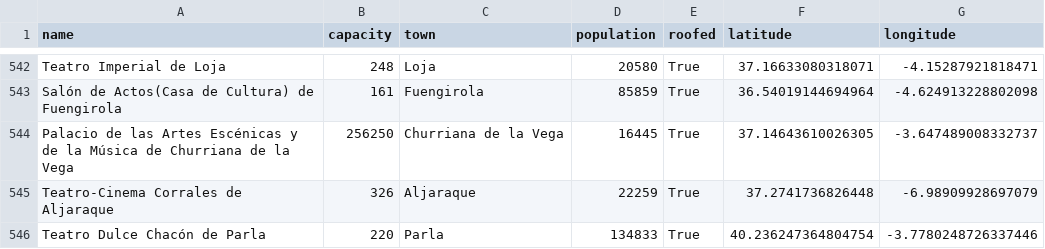
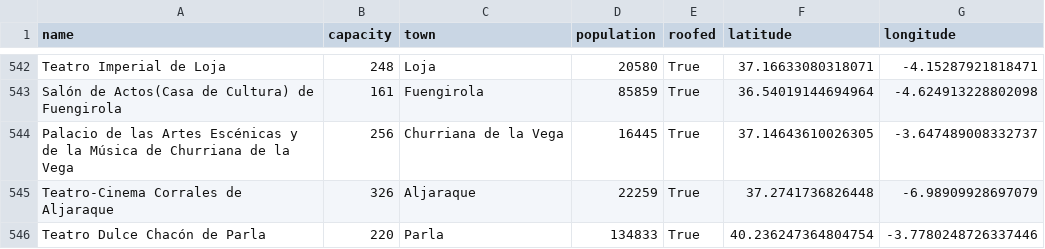
Before and after one commit to JesusGarSan/Workshops, a CSV file: venues/data/data_fused.csv, drawn as a sheet; only a part is shown, gaps mark what is left out.

```diff
--- a/venues/data/data_fused.csv
+++ b/venues/data/data_fused.csv
@@ -543,3 +543,3 @@ Teatro Imperial de Loja,248,Loja,20580,True,37.16633080318071,-4.15287921818471
 Salón de Actos(Casa de Cultura) de Fuengirola,161,Fuengirola,85859,True,36.54019144694964,-4.624913228802098
-Palacio de las Artes Escénicas y de la Música de Churriana de la Vega,256250,Churriana de la Vega,16445,True,37.14643610026305,-3.647489008332737
+Palacio de las Artes Escénicas y de la Música de Churriana de la Vega,256,Churriana de la Vega,16445,True,37.14643610026305,-3.647489008332737
 Teatro-Cinema Corrales de Aljaraque,326,Aljaraque,22259,True,37.2741736826448,-6.98909928697079
```
Also changed, not shown: venues/data/venue_data_scrap.csv, 12 other files.
